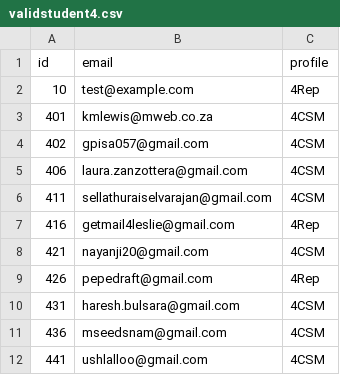
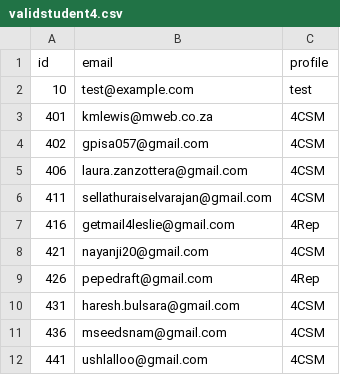
Before and after one commit to ksh/gpitrainingv2, a CSV file: data/validstudent4.csv, drawn as a sheet.

```diff
--- a/data/validstudent4.csv
+++ b/data/validstudent4.csv
@@ -1,3 +1,3 @@
 id,email,profile
-10,test@example.com,4Rep
+10,test@example.com,test
 401,kmlewis@mweb.co.za,4CSM
```
Also changed, not shown: data/profile.csv, 20 other files.
